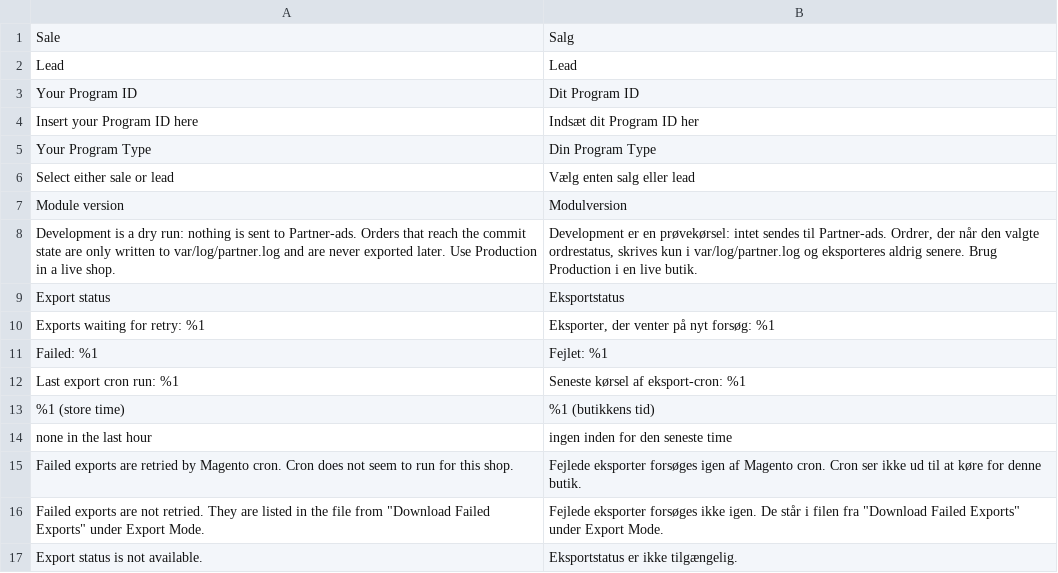
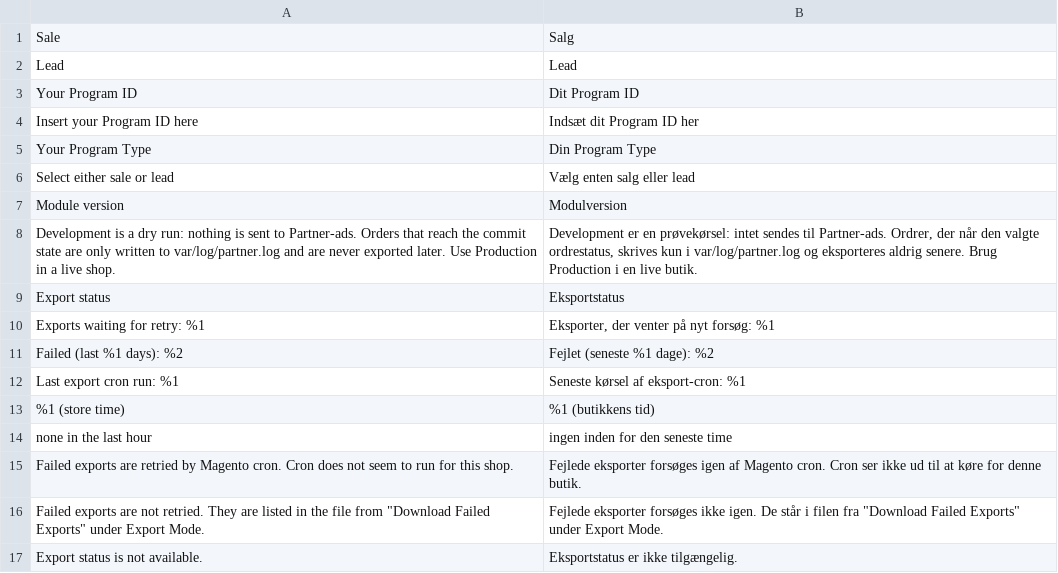
Before and after one commit to PartnerAds/Magento2, a CSV file: i18n/da_DK.csv, drawn as a sheet.

Commit message:
Bound the Magento constraint, prune failed exports, fix module uninstall
- Require magento/framework ^102.0.5 || ^103.0 instead of >=102.0.5
- Count only failed exports of the last 30 days in the admin status line
- Delete failed export rows 90 days after their last attempt in cron
- Rewrite the uninstall class without EavSetup and drop module data (#4)
- Remove the legacy EAV install and upgrade data scripts
- Document uninstall, the export constants and the framework constraint

```diff
--- a/i18n/da_DK.csv
+++ b/i18n/da_DK.csv
@@ -10,3 +10,3 @@
 "Exports waiting for retry: %1", "Eksporter, der venter på nyt forsøg: %1"
-"Failed: %1", "Fejlet: %1"
+"Failed (last %1 days): %2", "Fejlet (seneste %1 dage): %2"
 "Last export cron run: %1", "Seneste kørsel af eksport-cron: %1"
```
Also changed, not shown: i18n/en_US.csv, 9 other files.
